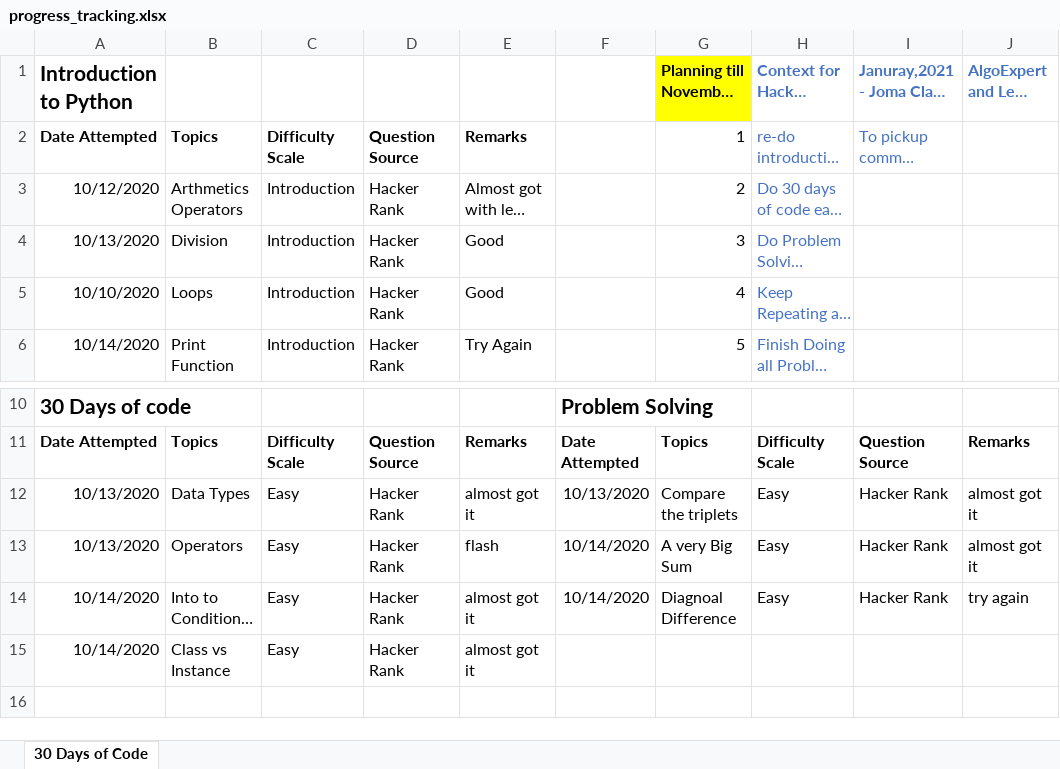
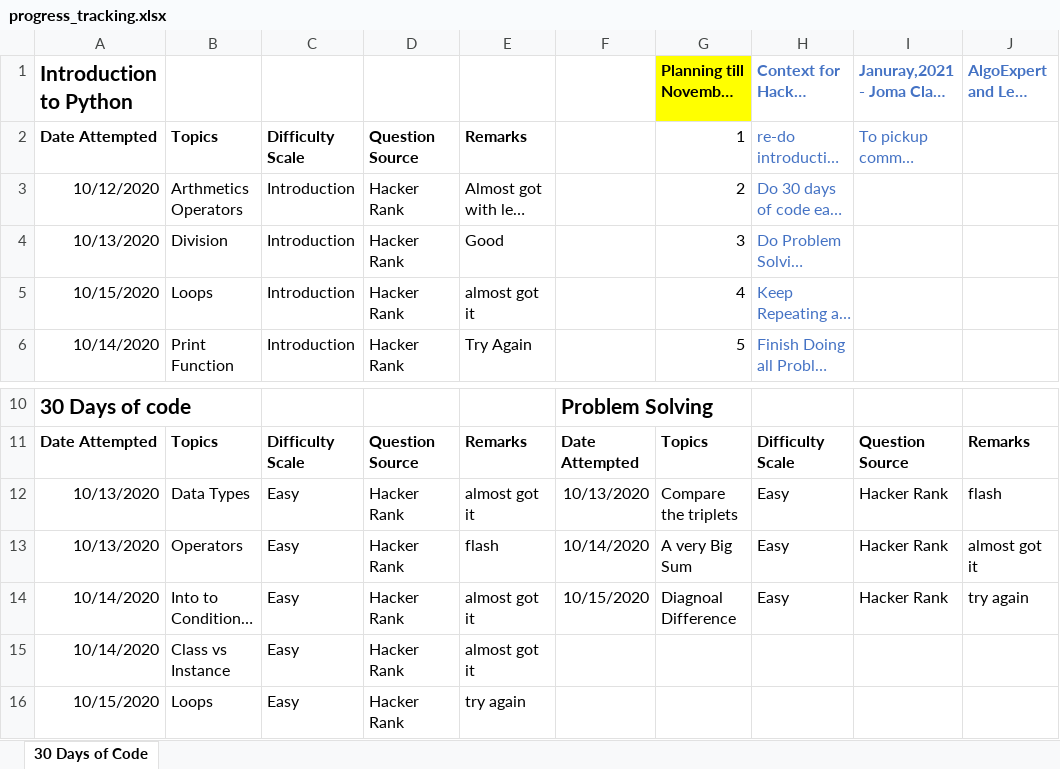
Before and after one commit to jimmymalhan/code_master_platform, an Excel workbook: progress_tracking.xlsx, sheet 30 Days of Code, drawn as a sheet; only a part is shown, gaps mark what is left out; long unchanged cells end in …; values as stored, in another font and other column widths than the file's, no borders; the diff names each change by its address in the sheet, - before the commit and + after, or states it on an @@ line.

```diff
--- a/progress_tracking.xlsx (sheet 30 Days of Code)
+++ b/progress_tracking.xlsx (sheet 30 Days of Code)
-A5: 10/10/2020
+A5: 10/15/2020
-E5: Good
+E5: almost got it
-J12: almost got it
+J12: flash
-F14: 10/14/2020
+F14: 10/15/2020
+row 16: 10/15/2020 | Loops | Easy | Hacker Rank | try again
```
Also changed, not shown: 3 other files.
